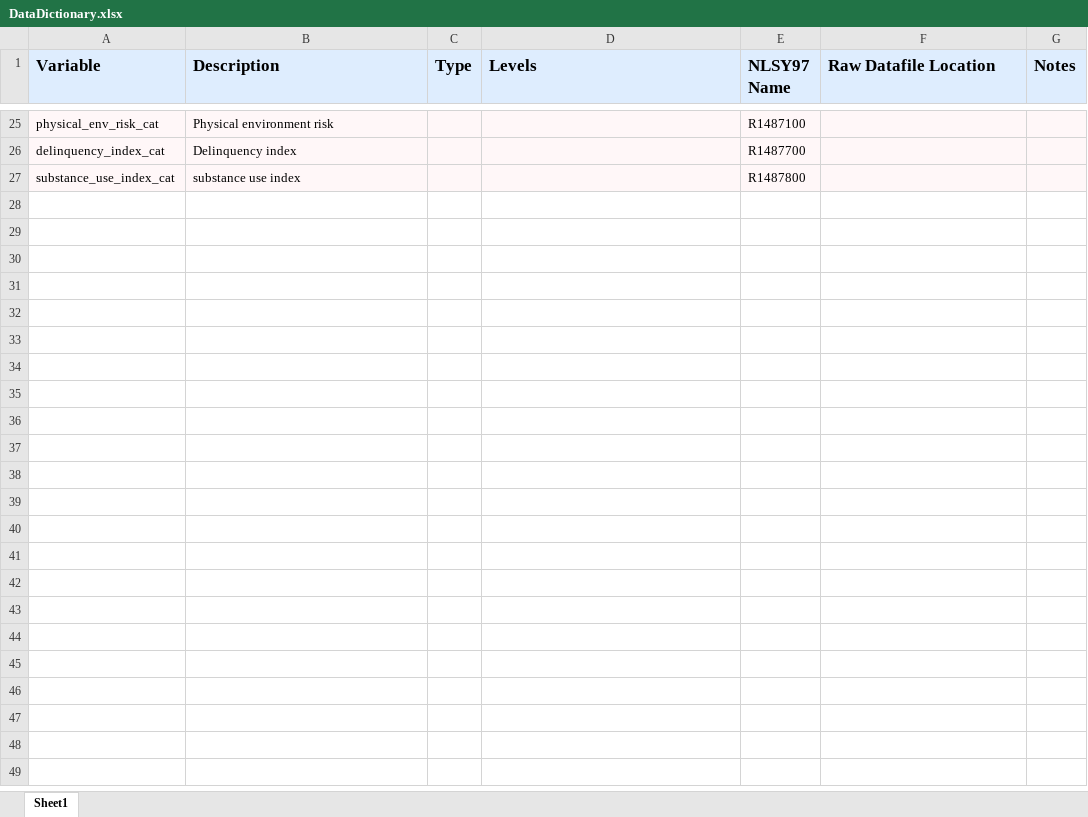
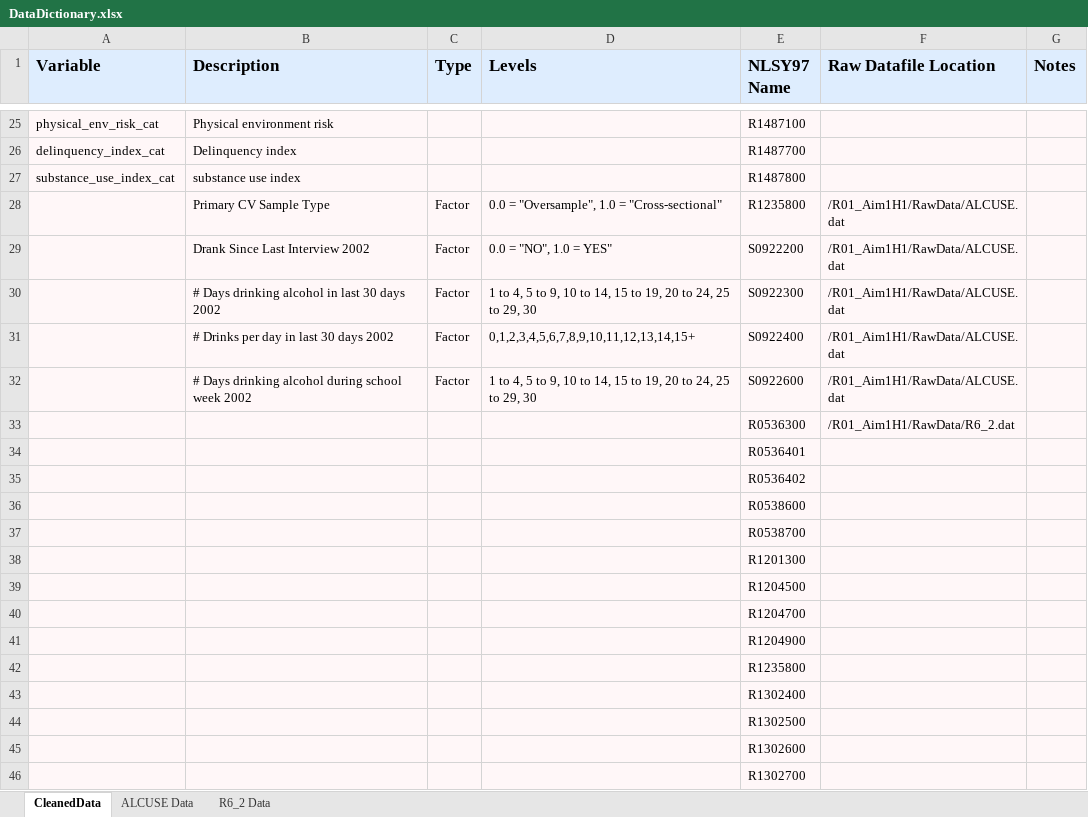
Before and after one commit to ainsleylotito/R01_Aim1H1, an Excel workbook: CleanData/DataDictionary.xlsx, sheet CleanedData, drawn as a sheet; only a part is shown, gaps mark what is left out; values as stored, in another font and other column widths than the file's, no borders; the diff covers the shown part only; the diff names each change by its address in the sheet, - before the commit and + after, or states it on an @@ line.

Commit message:
creating cleaning script

```diff
--- a/CleanData/DataDictionary.xlsx (sheet CleanedData)
+++ b/CleanData/DataDictionary.xlsx (sheet CleanedData)
-sheet tab: Sheet1
+sheet tab: CleanedData
+sheet tab: ALCUSE Data
+sheet tab: R6_2 Data
+row 28:  | Primary CV Sample Type | Factor | 0.0 = "Oversample", 1.0 = "Cross-sectional" | R1235800 | /R01_Aim1H1/RawData/ALCUSE.dat
+row 29:  | Drank Since Last Interview 2002 | Factor | 0.0 = "NO", 1.0 = YES" | S0922200 | /R01_Aim1H1/RawData/ALCUSE.dat
+row 30:  | # Days drinking alcohol in last 30 days 2002 | Factor | 1 to 4, 5 to 9, 10 to 14, 15 to 19, 20 to 24, 25 to 29, 30 | S0922300 | /R01_Aim1H1/RawData/ALCUSE.dat
+row 31:  | # Drinks per day in last 30 days 2002 | Factor | 0,1,2,3,4,5,6,7,8,9,10,11,12,13,14,15+ | S0922400 | /R01_Aim1H1/RawData/ALCUSE.dat
+row 32:  | # Days drinking alcohol during school week 2002 | Factor | 1 to 4, 5 to 9, 10 to 14, 15 to 19, 20 to 24, 25 to 29, 30 | S0922600 | /R01_Aim1H1/RawData/ALCUSE.dat
+row 33:  |  |  |  | R0536300 | /R01_Aim1H1/RawData/R6_2.dat
+row 34:  |  |  |  | R0536401
+row 35:  |  |  |  | R0536402
+row 36:  |  |  |  | R0538600
+row 37:  |  |  |  | R0538700
+row 38:  |  |  |  | R1201300
+row 39:  |  |  |  | R1204500
+row 40:  |  |  |  | R1204700
+row 41:  |  |  |  | R1204900
+row 42:  |  |  |  | R1235800
+row 43:  |  |  |  | R1302400
+row 44:  |  |  |  | R1302500
+row 45:  |  |  |  | R1302600
+row 46:  |  |  |  | R1302700
```
Also changed, not shown: 101 added rows elsewhere in this sheet, 2 other files.
